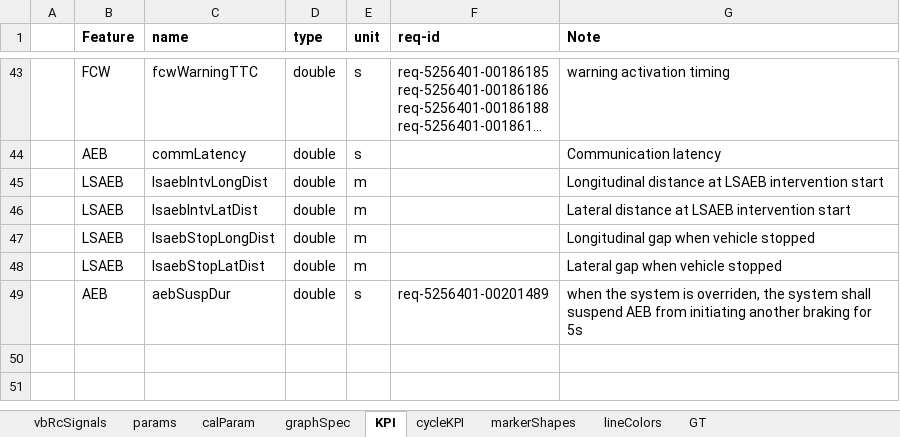
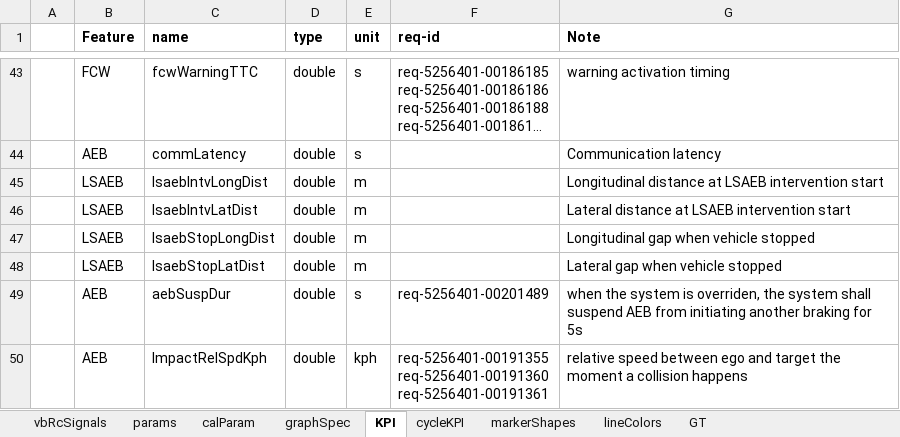
Before and after one commit to codeFarmerJack/AEB_KPI_Project, an Excel workbook: src/config/kpi_as_long.xlsx, sheet KPI, drawn as a sheet; only a part is shown, gaps mark what is left out; long unchanged cells end in …; values as stored, in another font and other column widths than the file's, no borders; ↵ is a line break in a cell; the diff names each change by its address in the sheet, - before the commit and + after, or states it on an @@ line.

Commit message:
add obj velocity to the signal list and calculate the relative impact speed

```diff
--- a/src/config/kpi_as_long.xlsx (sheet KPI)
+++ b/src/config/kpi_as_long.xlsx (sheet KPI)
+row 50:  | AEB | ImpactRelSpdKph | double | kph | req-5256401-00191355 ↵ req-5256401-00191360 ↵ req-5256401-00191361 | relative speed between ego and target the moment a collision happens
```
Also changed, not shown: sheet vbRcSignals, 4 other files.
